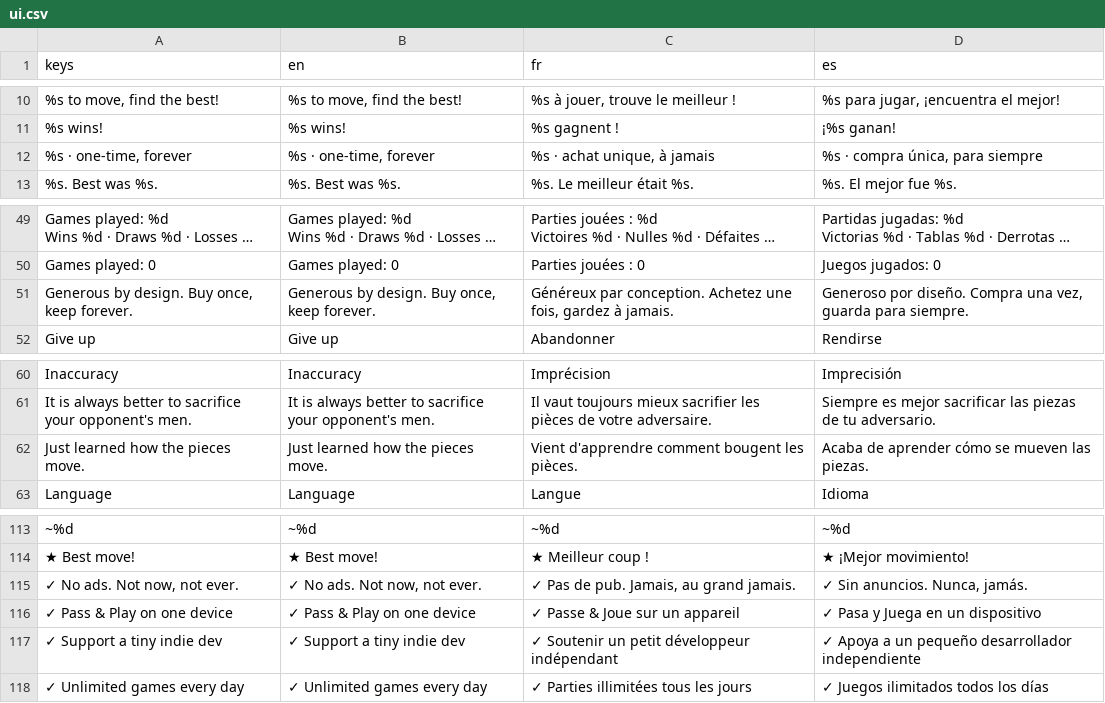
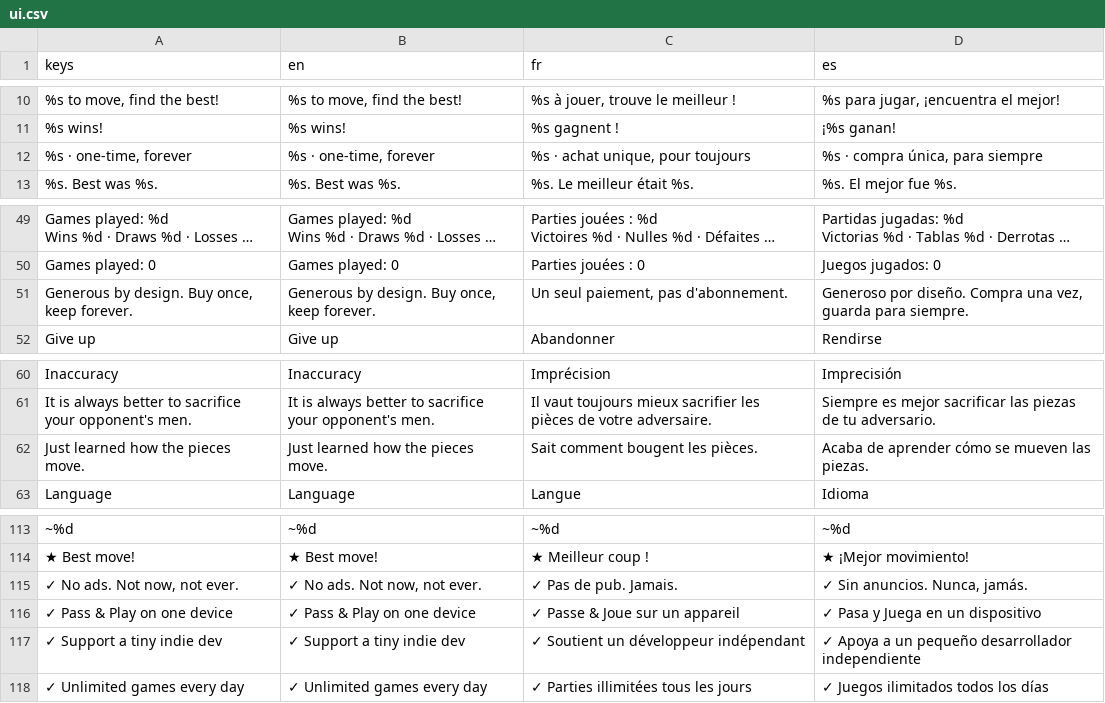
Before and after one commit to Hatscat/limpidchess, a CSV file: assets/i18n/ui.csv, drawn as a sheet; only a part is shown, gaps mark what is left out; long unchanged cells end in …; the diff names each change by its address in the sheet, - before the commit and + after, or states it on an @@ line.

```diff
--- a/assets/i18n/ui.csv
+++ b/assets/i18n/ui.csv
-C12 (fr): %s · achat unique, à jamais
+C12 (fr): %s · achat unique, pour toujours
-C51 (fr): Généreux par conception. Achetez une fois, gardez à jamais.
+C51 (fr): Un seul paiement, pas d'abonnement.
-C62 (fr): Vient d'apprendre comment bougent les pièces.
+C62 (fr): Sait comment bougent les pièces.
-C115 (fr): ✓ Pas de pub. Jamais, au grand jamais.
+C115 (fr): ✓ Pas de pub. Jamais.
-C117 (fr): ✓ Soutenir un petit développeur indépendant
+C117 (fr): ✓ Soutient un développeur indépendant
```
Also changed, not shown: 6 other files.
